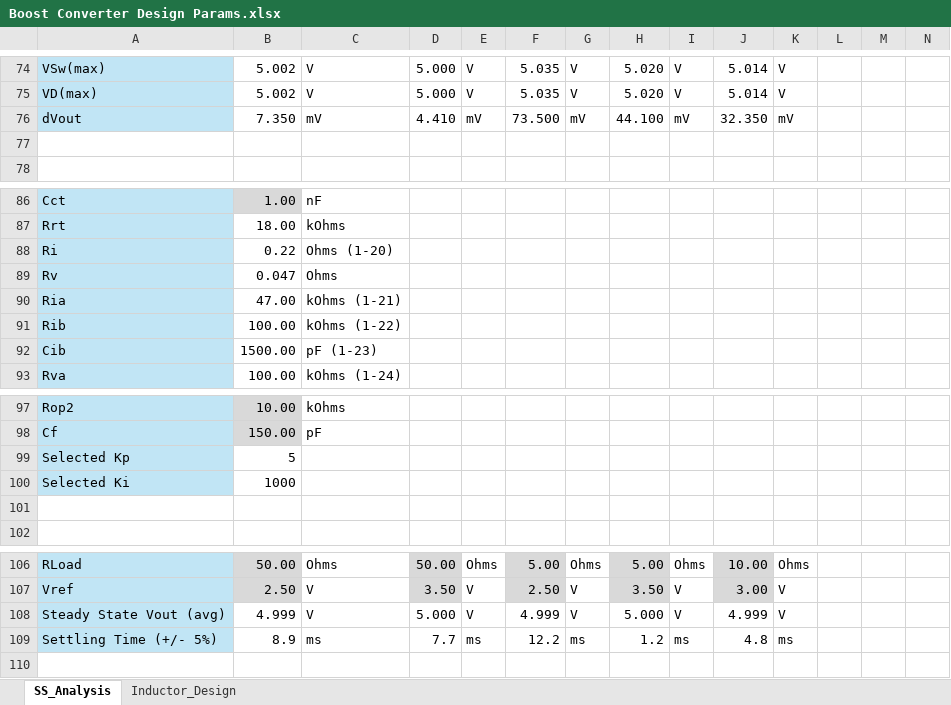
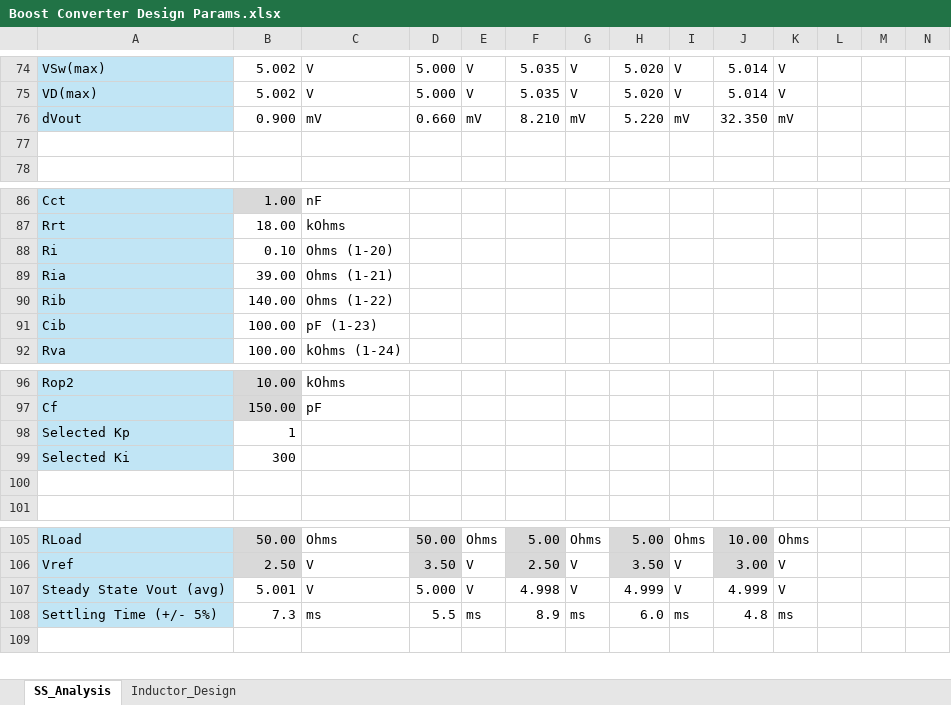
Before and after one commit to Go1denWind/311, an Excel workbook: Excel/Boost Converter Design Params.xlsx, sheet SS_Analysis, drawn as a sheet; only a part is shown, gaps mark what is left out; values as stored, in another font and other column widths than the file's, no borders; charts and pictures not drawn; removed rows and columns are numbered as before the commit, all else as after; the diff names each change by its address in the sheet, - before the commit and + after, or states it on an @@ line.

```diff
--- a/Excel/Boost Converter Design Params.xlsx (sheet SS_Analysis)
+++ b/Excel/Boost Converter Design Params.xlsx (sheet SS_Analysis)
-B76: 7.350
+B76: 0.900
-D76: 4.410
+D76: 0.660
-F76: 73.500
+F76: 8.210
-H76: 44.100
+H76: 5.220
-B88: 0.22
+B88: 0.10
-row 89: Rv | 0.047 | Ohms
-B89: 47.00
+B89: 39.00
-C89: kOhms (1-21)
+C89: Ohms (1-21)
-B90: 100.00
+B90: 140.00
-C90: kOhms (1-22)
+C90: Ohms (1-22)
-B91: 1500.00
+B91: 100.00
-B98: 5
+B98: 1
-B99: 1000
+B99: 300
-B107: 4.999
+B107: 5.001
-F107: 4.999
+F107: 4.998
-H107: 5.000
+H107: 4.999
-B108: 8.9
+B108: 7.3
-D108: 7.7
+D108: 5.5
-F108: 12.2
+F108: 8.9
-H108: 1.2
+H108: 6.0
```
Also changed, not shown: sheet Inductor_Design, 2 other files.
